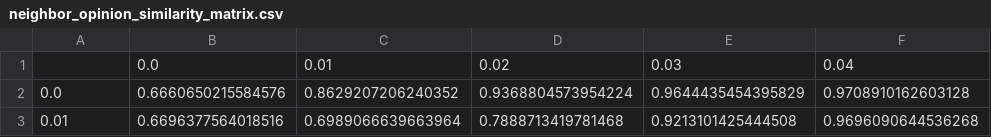
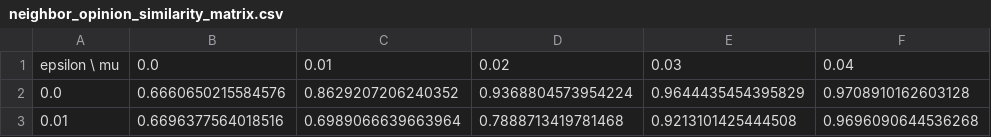
Before and after one commit to matijsv/CSS_SocialPolarization, a CSV file: raw_data/neighbor_opinion_similarity_matrix.csv, drawn as a sheet; only a part is shown; the diff names each change by its address in the sheet, - before the commit and + after, or states it on an @@ line.

```diff
--- a/raw_data/neighbor_opinion_similarity_matrix.csv
+++ b/raw_data/neighbor_opinion_similarity_matrix.csv
-A1: (empty)
+A1: epsilon \ mu
```
Also changed, not shown: 4 other files.
